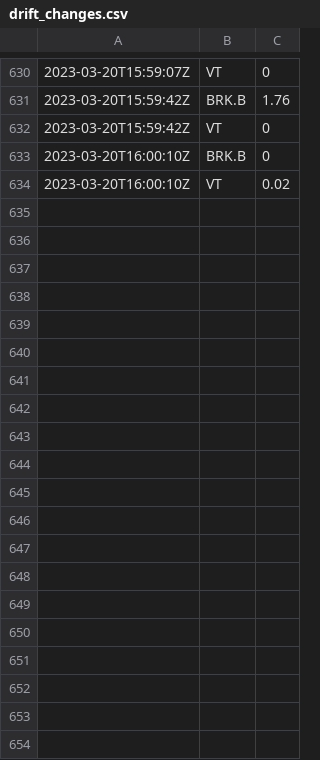
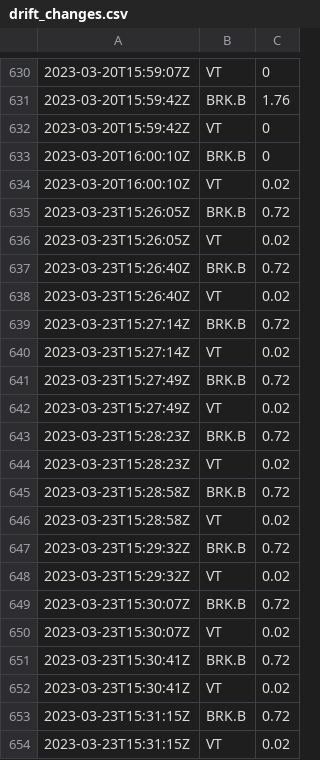
Before and after one commit to riazarbi/rblncr-demo, a CSV file: drift_changes.csv, drawn as a sheet; only a part is shown, gaps mark what is left out; the diff covers the shown part only.

```diff
--- a/drift_changes.csv
+++ b/drift_changes.csv
@@ -634 +634,21 @@
 2023-03-20T16:00:10Z,VT,0.02
+2023-03-23T15:26:05Z,BRK.B,0.72
+2023-03-23T15:26:05Z,VT,0.02
+2023-03-23T15:26:40Z,BRK.B,0.72
+2023-03-23T15:26:40Z,VT,0.02
+2023-03-23T15:27:14Z,BRK.B,0.72
+2023-03-23T15:27:14Z,VT,0.02
+2023-03-23T15:27:49Z,BRK.B,0.72
+2023-03-23T15:27:49Z,VT,0.02
+2023-03-23T15:28:23Z,BRK.B,0.72
+2023-03-23T15:28:23Z,VT,0.02
+2023-03-23T15:28:58Z,BRK.B,0.72
+2023-03-23T15:28:58Z,VT,0.02
+2023-03-23T15:29:32Z,BRK.B,0.72
+2023-03-23T15:29:32Z,VT,0.02
+2023-03-23T15:30:07Z,BRK.B,0.72
+2023-03-23T15:30:07Z,VT,0.02
+2023-03-23T15:30:41Z,BRK.B,0.72
+2023-03-23T15:30:41Z,VT,0.02
+2023-03-23T15:31:15Z,BRK.B,0.72
+2023-03-23T15:31:15Z,VT,0.02
```
Also changed, not shown: 20 added rows elsewhere in this file, percent_holdings.csv, 1 other file.
